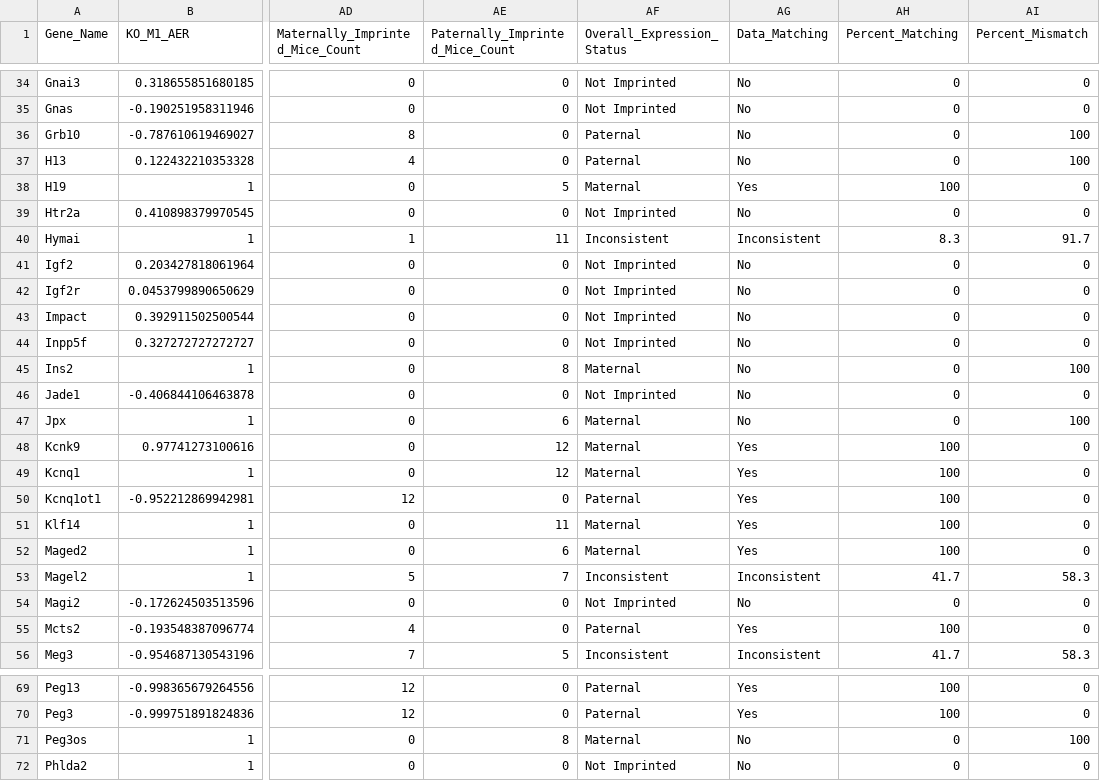
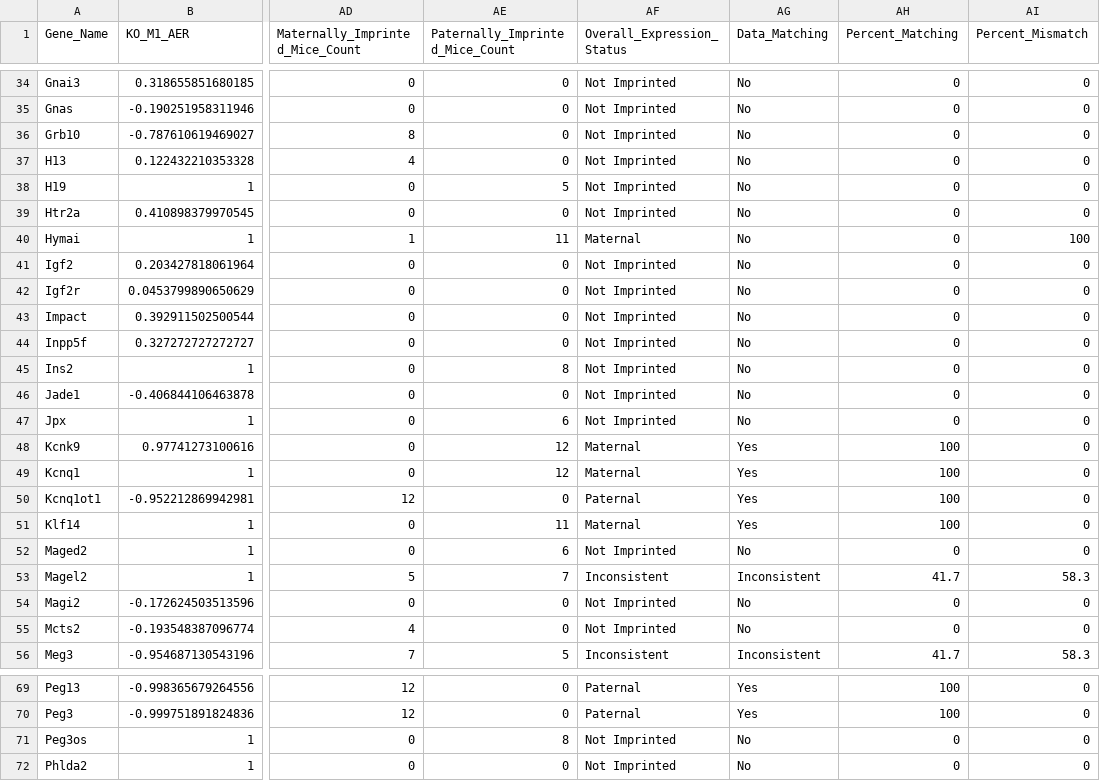
Before and after one commit to kyleeduc/Kylee-Project, a CSV file: data/processed/HIP_RNA-AlSp_parentalASE_imprinting_analysis.csv, drawn as a sheet; only a part is shown, gaps mark what is left out; the diff covers the shown part only; the diff names each change by its address in the sheet, - before the commit and + after, or states it on an @@ line.

Commit message:
Updated the code to only considered genes imprinted if all 6 WT mice have some imprinted status (Maternal or Paternal)

```diff
--- a/data/processed/HIP_RNA-AlSp_parentalASE_imprinting_analysis.csv
+++ b/data/processed/HIP_RNA-AlSp_parentalASE_imprinting_analysis.csv
-AF36:AF37 (Overall_Expression_Status): Paternal
+AF36:AF37 (Overall_Expression_Status): Not Imprinted
-AI36:AI37 (Percent_Mismatch): 100
+AI36:AI37 (Percent_Mismatch): 0
-AF38 (Overall_Expression_Status): Maternal
+AF38 (Overall_Expression_Status): Not Imprinted
-AG38 (Data_Matching): Yes
+AG38 (Data_Matching): No
-AH38 (Percent_Matching): 100
+AH38 (Percent_Matching): 0
-AF40 (Overall_Expression_Status): Inconsistent
+AF40 (Overall_Expression_Status): Maternal
-AG40 (Data_Matching): Inconsistent
+AG40 (Data_Matching): No
-AH40 (Percent_Matching): 8.3
+AH40 (Percent_Matching): 0
-AI40 (Percent_Mismatch): 91.7
+AI40 (Percent_Mismatch): 100
-AF45 (Overall_Expression_Status): Maternal
+AF45 (Overall_Expression_Status): Not Imprinted
-AI45 (Percent_Mismatch): 100
+AI45 (Percent_Mismatch): 0
-AF47 (Overall_Expression_Status): Maternal
+AF47 (Overall_Expression_Status): Not Imprinted
-AI47 (Percent_Mismatch): 100
+AI47 (Percent_Mismatch): 0
-AF52 (Overall_Expression_Status): Maternal
+AF52 (Overall_Expression_Status): Not Imprinted
-AG52 (Data_Matching): Yes
+AG52 (Data_Matching): No
-AH52 (Percent_Matching): 100
+AH52 (Percent_Matching): 0
-AF55 (Overall_Expression_Status): Paternal
+AF55 (Overall_Expression_Status): Not Imprinted
-AG55 (Data_Matching): Yes
+AG55 (Data_Matching): No
-AH55 (Percent_Matching): 100
+AH55 (Percent_Matching): 0
-AF71 (Overall_Expression_Status): Maternal
+AF71 (Overall_Expression_Status): Not Imprinted
-AI71 (Percent_Mismatch): 100
+AI71 (Percent_Mismatch): 0
```
Also changed, not shown: 58 edited cells elsewhere in this file, 1 other file.
